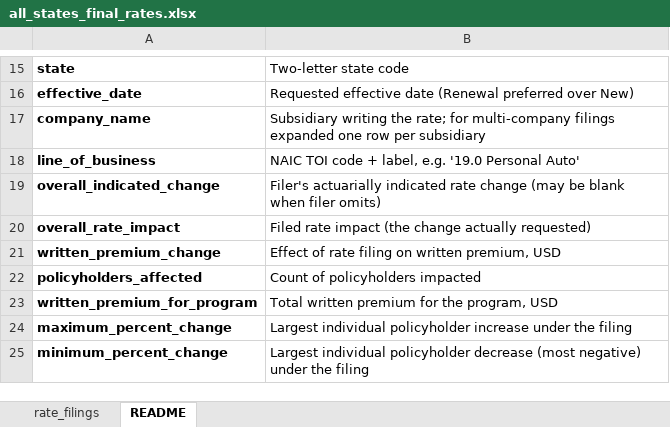
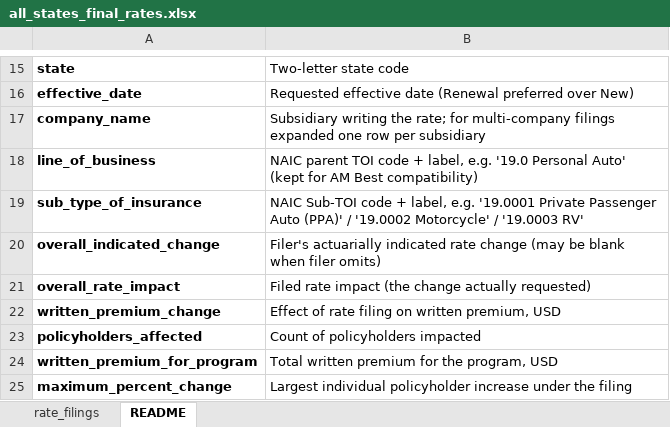
Before and after one commit to AceVon3/AceVonProjects, an Excel workbook: Insurance Rate Data Scraper/output/all_states_final_rates.xlsx, sheet README, drawn as a sheet; only a part is shown, gaps mark what is left out; the shorter side is filled out with more unchanged rows; values as stored, in another font and other column widths than the file's, no borders; the diff names each change by its address in the sheet, - before the commit and + after, or states it on an @@ line.

Commit message:
Narrow TARGET_TOI to personal auto + homeowners; drop Farmowners scope creep
- TARGET_TOI: 19.0 + 04.0 only (Farmowners 03.0 removed)
- Out-of-scope filings now logged: 'excluded — out of scope TOI: ...'
  (was silently filtered before)
- Final deliverable: 125 rows (was 126), 17 columns
- Per-state: ID 31, WA 15, CO 79
- Anchor SFMA-134676753 still validates 14/14 vs AM Best
- README + dataset_summary.md updated to reflect new scope

```diff
--- a/Insurance Rate Data Scraper/output/all_states_final_rates.xlsx (sheet README)
+++ b/Insurance Rate Data Scraper/output/all_states_final_rates.xlsx (sheet README)
-B18: NAIC TOI code + label, e.g. '19.0 Personal Auto'
+B18: NAIC parent TOI code + label, e.g. '19.0 Personal Auto' (kept for AM Best compatibility)
+row 19: sub_type_of_insurance | NAIC Sub-TOI code + label, e.g. '19.0001 Private Passenger Auto (PPA)' / '19.0002 Motorcycle' / '19.0003 RV'
```
Also changed, not shown: sheet rate_filings, 7 other files.
